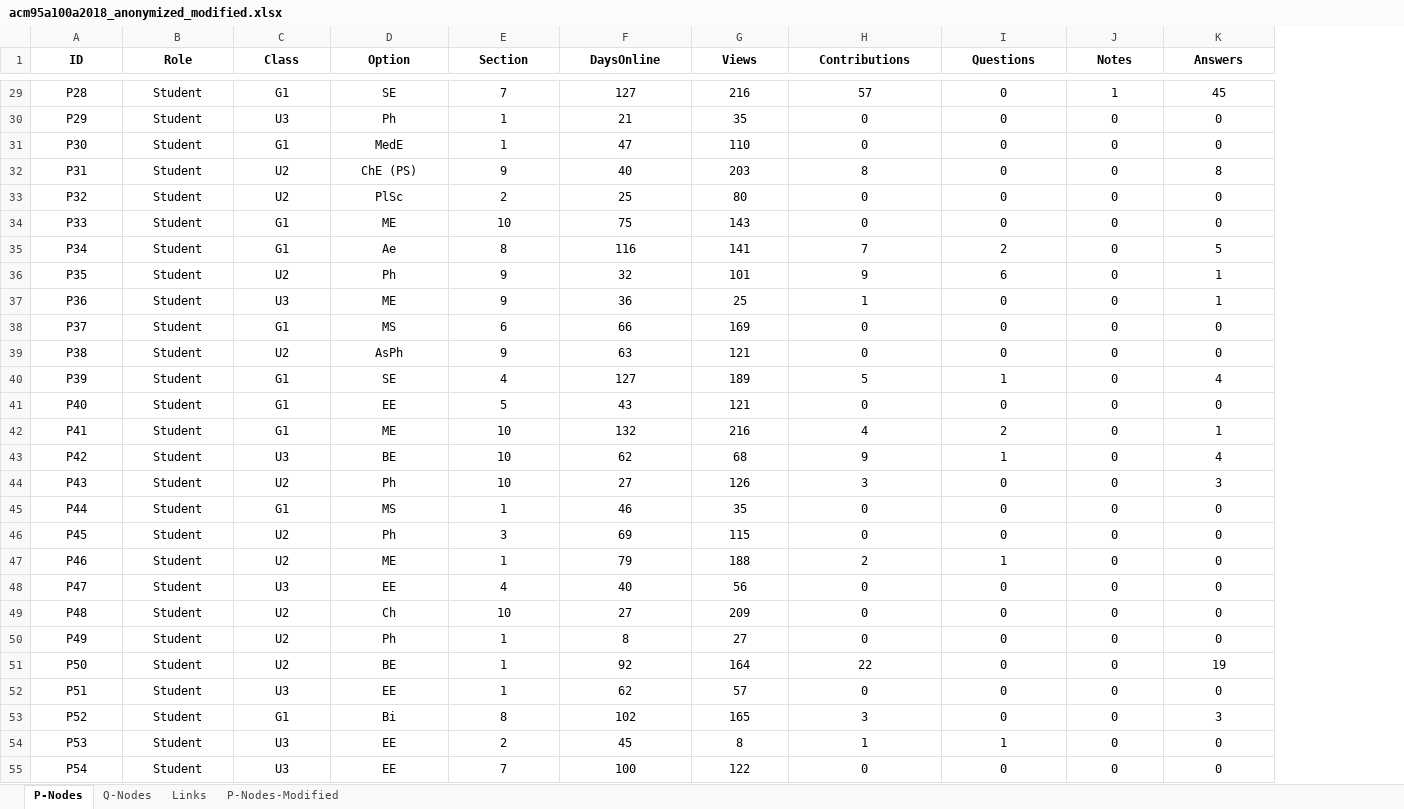
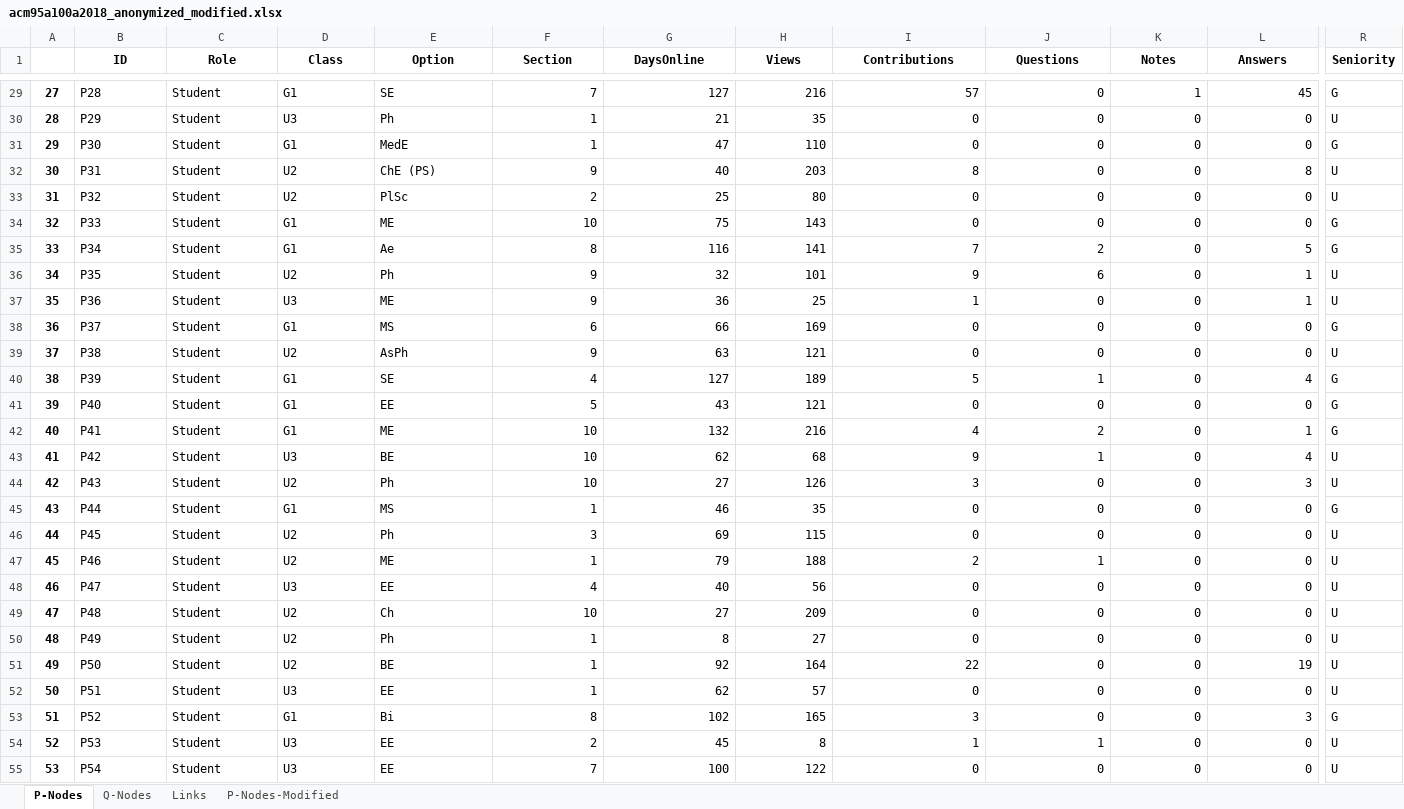
Before and after one commit to amandaliusa/piazza-network-analysis, an Excel workbook: data/acm95a100a2018_anonymized_modified.xlsx, sheet P-Nodes, drawn as a sheet; only a part is shown, gaps mark what is left out; values as stored, in another font and other column widths than the file's, no borders; addresses are those after the commit; the diff covers the shown part only; the diff names each change by its address in the sheet, - before the commit and + after, or states it on an @@ line.

Commit message:
Visualizations for p-nodes, .gitignore, and helper functions

```diff
--- a/data/acm95a100a2018_anonymized_modified.xlsx (sheet P-Nodes)
+++ b/data/acm95a100a2018_anonymized_modified.xlsx (sheet P-Nodes)
+column A, rows 29-55: 27 | 28 | 29 | 30 | 31 | 32 | 33 | 34 | 35 | 36 | 37 | 38 | 39 | 40 | 41 | 42 | 43 | 44 | 45 | 46 | 47 | 48 | 49 | 50 | 51 | 52 | 53
+column R (Seniority), rows 29-55: G | U | G | U | U | G | G | U | U | G | U | G | G | G | U | U | G | U | U | U | U | U | U | U | G | U | U
-B29:E55 alignment: center
+B29:E55 alignment: left
-F29:L55 alignment: center
+F29:L55 alignment: right
```
Also changed, not shown: cell formats elsewhere in this sheet, sheet P-Nodes-Modified, sheet Links, sheet Q-Nodes, 4 other files.
